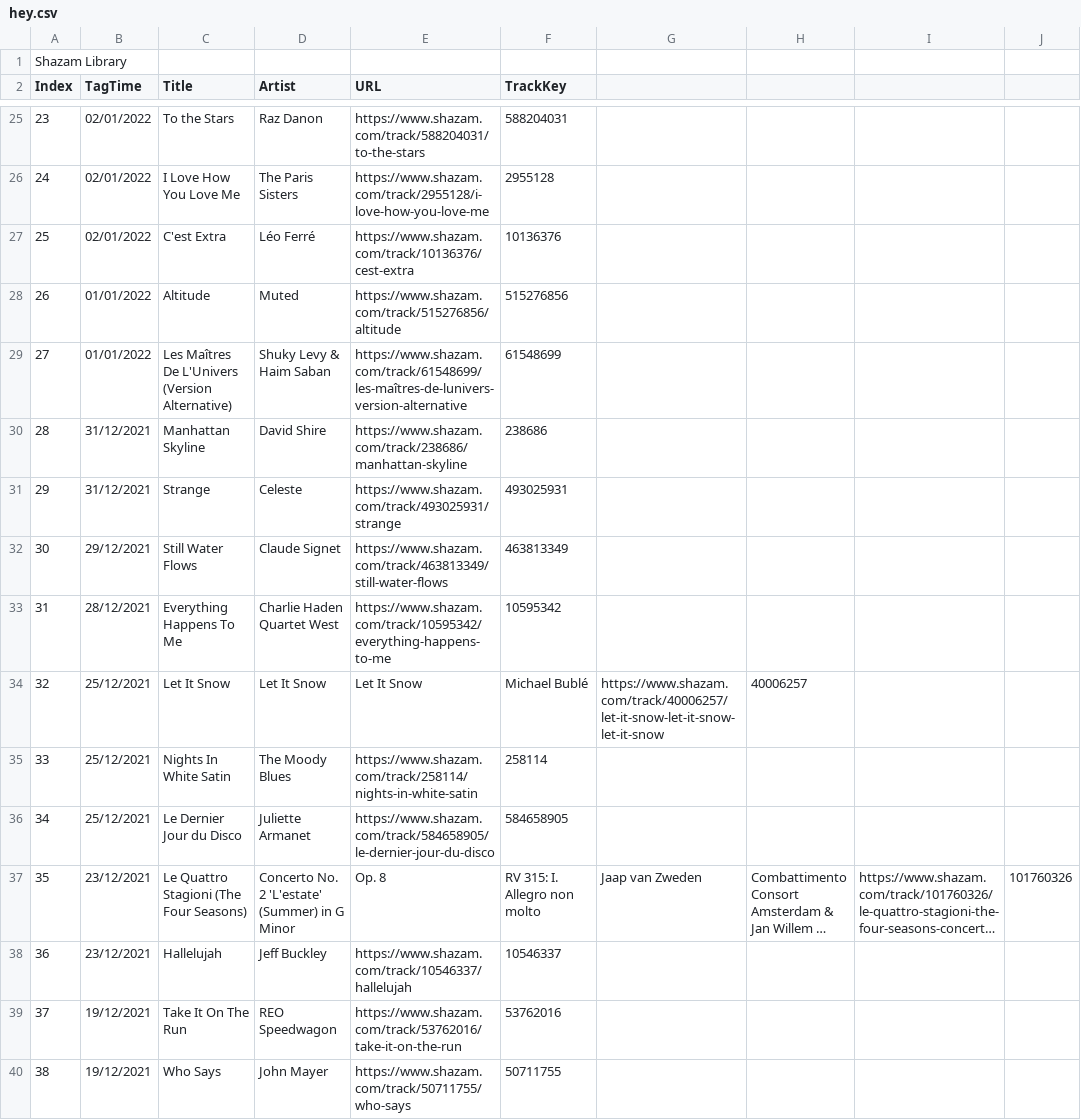
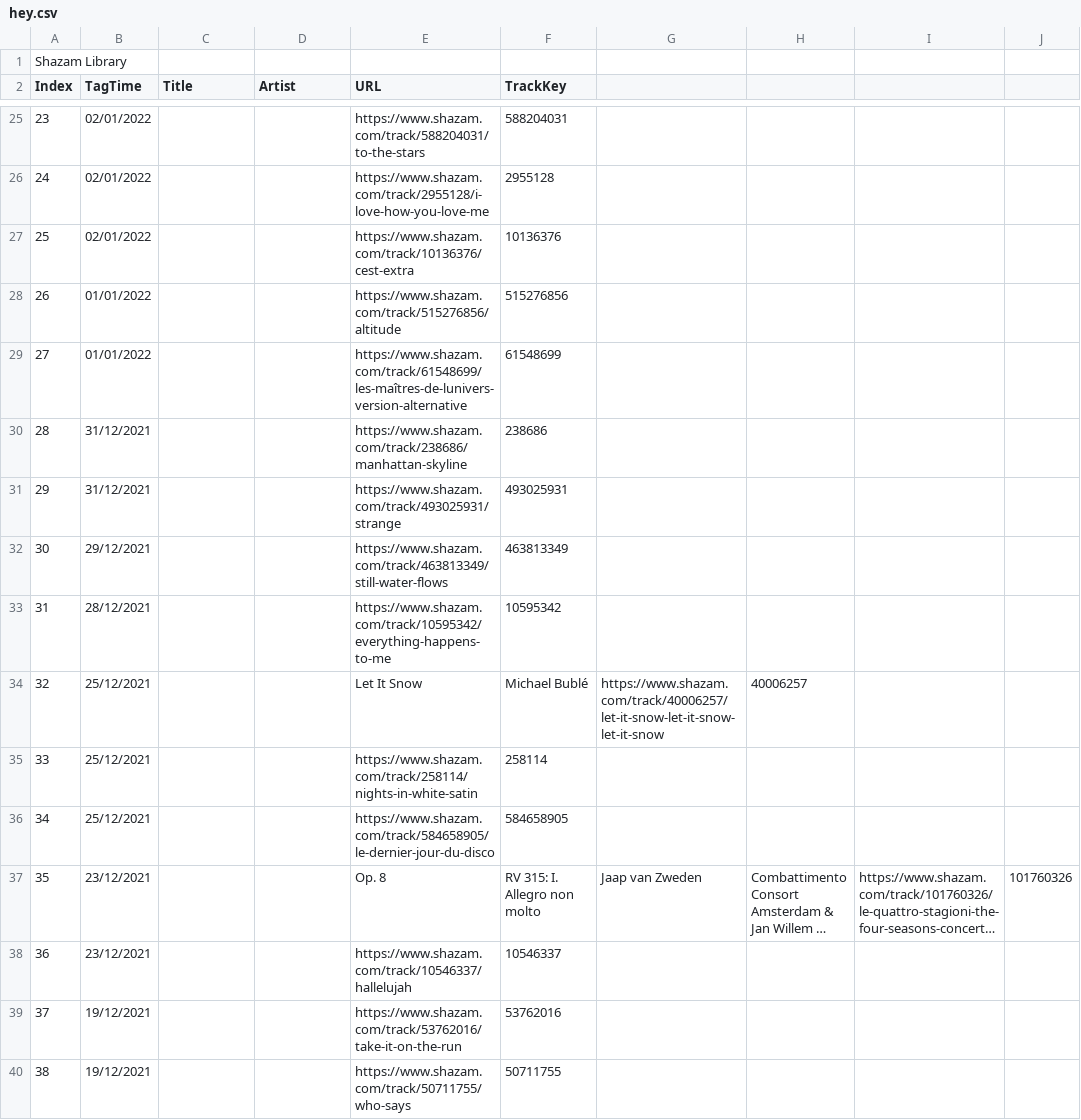
Before and after one commit to Mister-Blue-Sky/The-great-gig-in-the-sky---Musico-Tempo---V1, a CSV file: hey.csv, drawn as a sheet; only a part is shown, gaps mark what is left out; long unchanged cells end in …; the diff covers the shown part only; the diff names each change by its address in the sheet, - before the commit and + after, or states it on an @@ line.

```diff
--- a/hey.csv
+++ b/hey.csv
-C25 (Title): To the Stars
+C25 (Title): (empty)
-D25 (Artist): Raz Danon
+D25 (Artist): (empty)
-C26 (Title): I Love How You Love Me
+C26 (Title): (empty)
-D26 (Artist): The Paris Sisters
+D26 (Artist): (empty)
-C27 (Title): C'est Extra
+C27 (Title): (empty)
-D27 (Artist): Léo Ferré
+D27 (Artist): (empty)
-C28 (Title): Altitude
+C28 (Title): (empty)
-D28 (Artist): Muted
+D28 (Artist): (empty)
-C29 (Title): Les Maîtres De L'Univers (Version Alternative)
+C29 (Title): (empty)
-D29 (Artist): Shuky Levy & Haim Saban
+D29 (Artist): (empty)
-C30 (Title): Manhattan Skyline
+C30 (Title): (empty)
-D30 (Artist): David Shire
+D30 (Artist): (empty)
-C31 (Title): Strange
+C31 (Title): (empty)
-D31 (Artist): Celeste
+D31 (Artist): (empty)
-C32 (Title): Still Water Flows
+C32 (Title): (empty)
-D32 (Artist): Claude Signet
+D32 (Artist): (empty)
-C33 (Title): Everything Happens To Me
+C33 (Title): (empty)
-D33 (Artist): Charlie Haden Quartet West
+D33 (Artist): (empty)
-C34 (Title): Let It Snow
+C34 (Title): (empty)
-D34 (Artist): Let It Snow
+D34 (Artist): (empty)
-C35 (Title): Nights In White Satin
+C35 (Title): (empty)
-D35 (Artist): The Moody Blues
+D35 (Artist): (empty)
-C36 (Title): Le Dernier Jour du Disco
+C36 (Title): (empty)
-D36 (Artist): Juliette Armanet
+D36 (Artist): (empty)
-C37 (Title): Le Quattro Stagioni (The Four Seasons)
+C37 (Title): (empty)
-D37 (Artist): Concerto No. 2 'L'estate' (Summer) in G Minor
+D37 (Artist): (empty)
-C38 (Title): Hallelujah
+C38 (Title): (empty)
-D38 (Artist): Jeff Buckley
+D38 (Artist): (empty)
-C39 (Title): Take It On The Run
+C39 (Title): (empty)
-D39 (Artist): REO Speedwagon
+D39 (Artist): (empty)
-C40 (Title): Who Says
+C40 (Title): (empty)
-D40 (Artist): John Mayer
+D40 (Artist): (empty)
```
Also changed, not shown: 50 edited cells elsewhere in this file, 46 other files.
